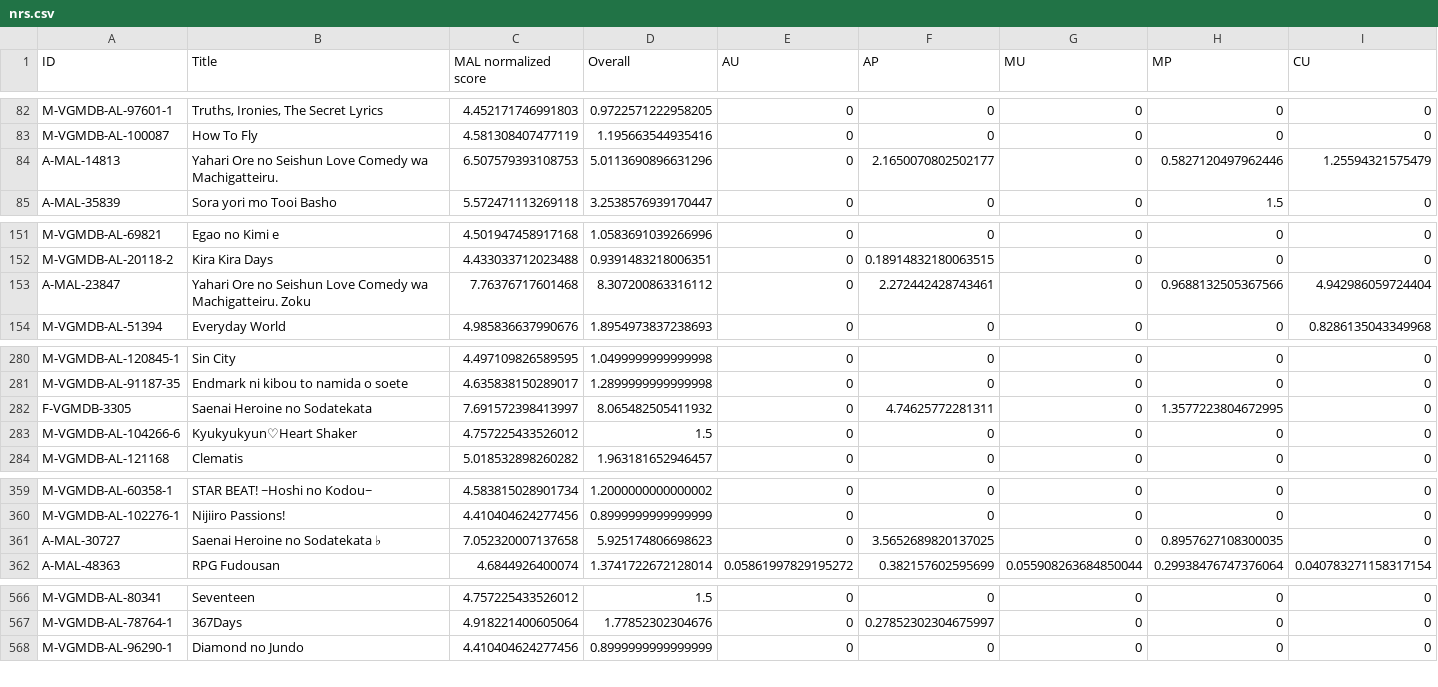
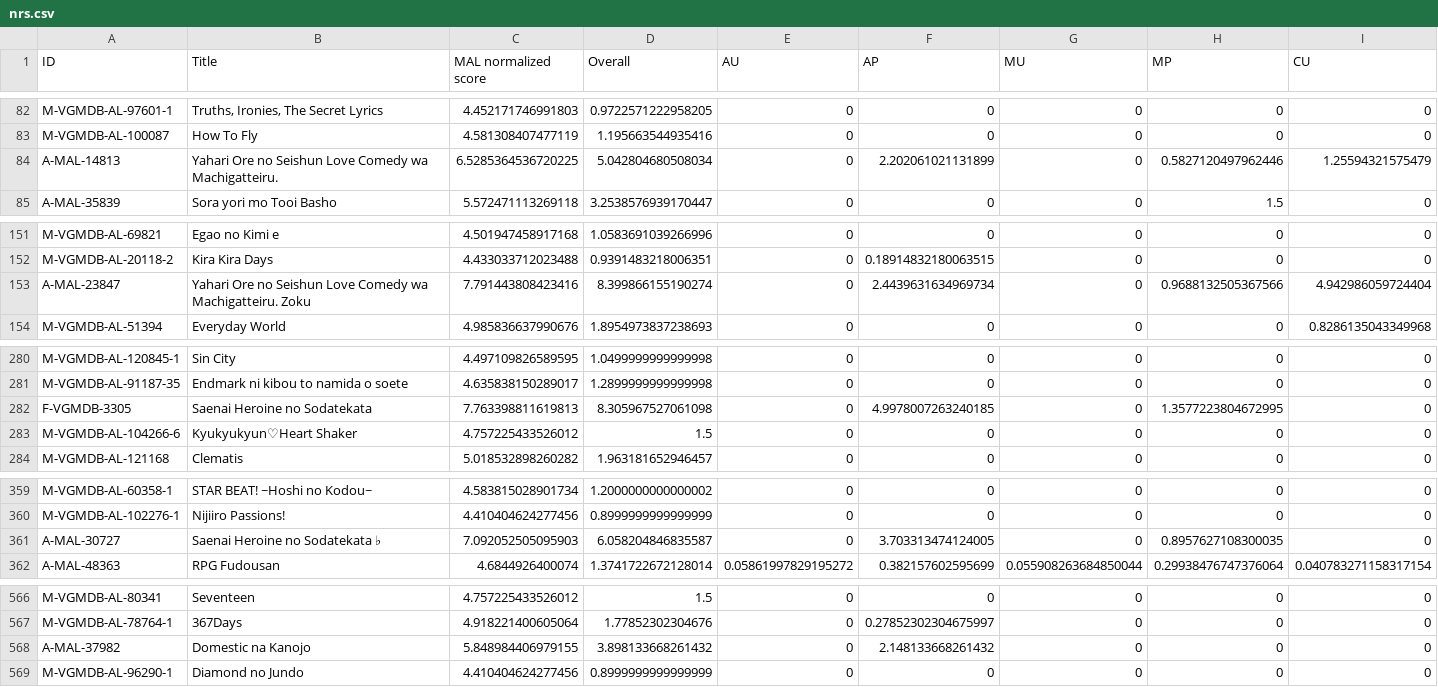
Before and after one commit to btmxh/nrs-impl, a CSV file: output/nrs.csv, drawn as a sheet; only a part is shown, gaps mark what is left out; rows hold the shown columns only; the diff covers the shown part only; the diff names each change by its address in the sheet, - before the commit and + after, or states it on an @@ line.

Commit message:
[rank] Domestic na Kanojo

```diff
--- a/output/nrs.csv
+++ b/output/nrs.csv
-C84 (MAL normalized score): 6.507579393108753
+C84 (MAL normalized score): 6.5285364536720225
-D84 (Overall): 5.0113690896631296
+D84 (Overall): 5.042804680508034
-F84 (AP): 2.1650070802502177
+F84 (AP): 2.202061021131899
-C153 (MAL normalized score): 7.76376717601468
+C153 (MAL normalized score): 7.791443808423416
-D153 (Overall): 8.307200863316112
+D153 (Overall): 8.399866155190274
-F153 (AP): 2.272442428743461
+F153 (AP): 2.4439631634969734
-C282 (MAL normalized score): 7.691572398413997
+C282 (MAL normalized score): 7.763398811619813
-D282 (Overall): 8.065482505411932
+D282 (Overall): 8.305967527061098
-F282 (AP): 4.74625772281311
+F282 (AP): 4.9978007263240185
-C361 (MAL normalized score): 7.052320007137658
+C361 (MAL normalized score): 7.092052505095903
-D361 (Overall): 5.925174806698623
+D361 (Overall): 6.058204846835587
-F361 (AP): 3.5652689820137025
+F361 (AP): 3.703313474124005
+row 568: A-MAL-37982 | Domestic na Kanojo | 5.848984406979155 | 3.898133668261432 | 0 | 2.148133668261432 | 0 | 0 | 0
```
Also changed, not shown: 6 edited cells elsewhere in this file, 5 other files.
